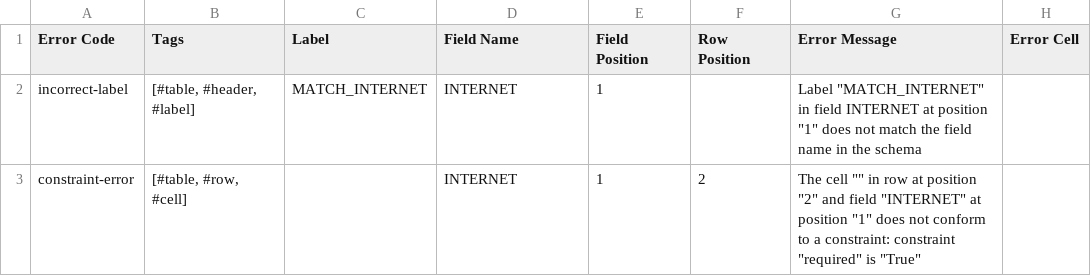
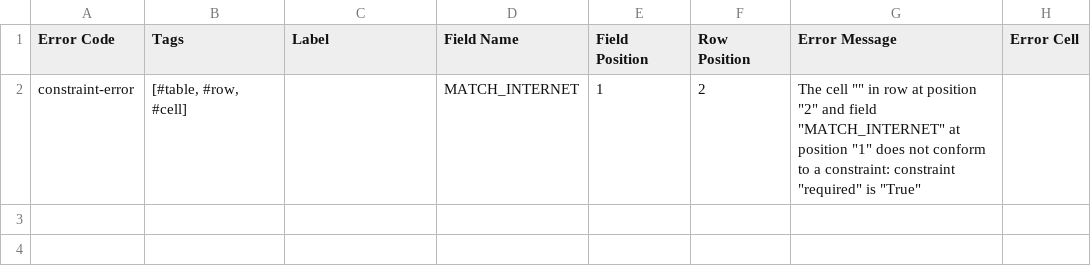
Before and after one commit to IreneMars/TabLab, a CSV file: backend/output/fulls_dmf_full_v1_20200504_short_10_werrs-1636831848260_errors.csv, drawn as a sheet.

```diff
--- a/backend/output/fulls_dmf_full_v1_20200504_short_10_werrs-1636831848260_errors.csv
+++ b/backend/output/fulls_dmf_full_v1_20200504_short_10_werrs-1636831848260_errors.csv
@@ -1,3 +1,2 @@
 Error Code|Tags|Label|Field Name|Field Position|Row Position|Error Message|Error Cell
-incorrect-label|[#table, #header, #label]|MATCH_INTERNET|INTERNET|1||Label "MATCH_INTERNET" in field INTERNET at position "1" does not match the field name in the schema|
-constraint-error|[#table, #row, #cell]||INTERNET|1|2|The cell "" in row at position "2" and field "INTERNET" at position "1" does not conform to a constraint: constraint "required" is "True"|
+constraint-error|[#table, #row, #cell]||MATCH_INTERNET|1|2|The cell "" in row at position "2" and field "MATCH_INTERNET" at position "1" does not conform to a constraint: constraint "required" is "True"|
```
Also changed, not shown: 14 other files.
